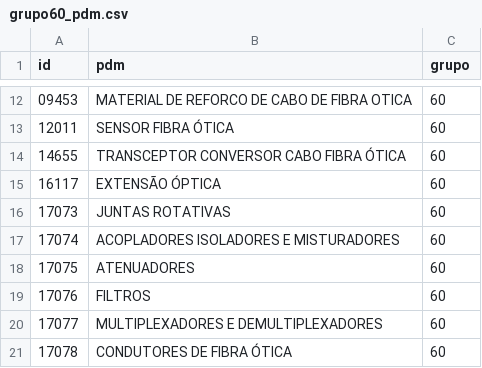
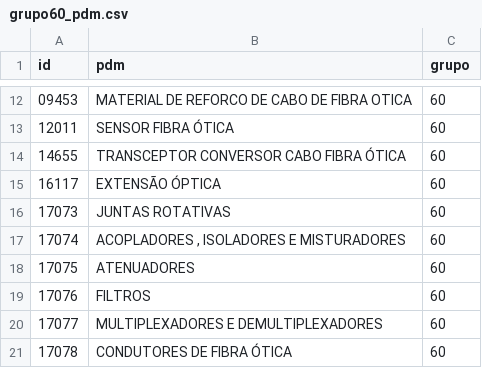
Before and after one commit to ant-rod-silva/catmat_compras_gov_pub, a CSV file: pdm/csv/grupo60_pdm.csv, drawn as a sheet; only a part is shown, gaps mark what is left out; the diff names each change by its address in the sheet, - before the commit and + after, or states it on an @@ line.

Commit message:
Update grupo60_pdm.csv

```diff
--- a/pdm/csv/grupo60_pdm.csv
+++ b/pdm/csv/grupo60_pdm.csv
-B17 (pdm): ACOPLADORES ISOLADORES E MISTURADORES
+B17 (pdm): ACOPLADORES , ISOLADORES E MISTURADORES
```
